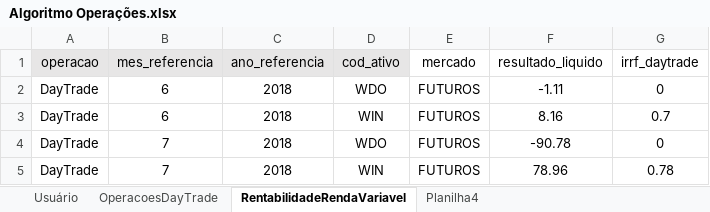
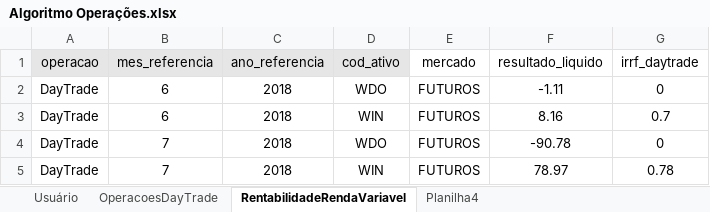
Before and after one commit to car7os/Traders, an Excel workbook: Projeto Traders/Projeto Algoritmos/Algoritmo Operações.xlsx, sheet RentabilidadeRendaVariavel, drawn as a sheet; values as stored, in another font and other column widths than the file's, no borders; the diff names each change by its address in the sheet, - before the commit and + after, or states it on an @@ line.

```diff
--- a/Projeto Traders/Projeto Algoritmos/Algoritmo Operações.xlsx (sheet RentabilidadeRendaVariavel)
+++ b/Projeto Traders/Projeto Algoritmos/Algoritmo Operações.xlsx (sheet RentabilidadeRendaVariavel)
-F5 (resultado_liquido): 78.96
+F5 (resultado_liquido): 78.97
```
Also changed, not shown: sheet OperacoesDayTrade, sheet Planilha4, Projeto Traders/Projeto Algoritmos/Algoritmo Calcular Nota Corretagem.xlsx, 1 other file.
